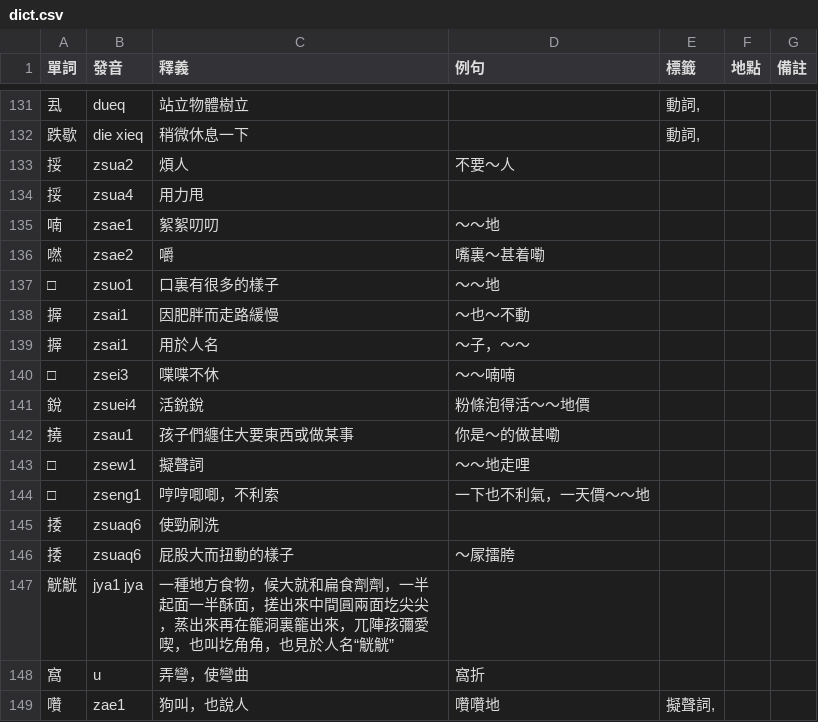
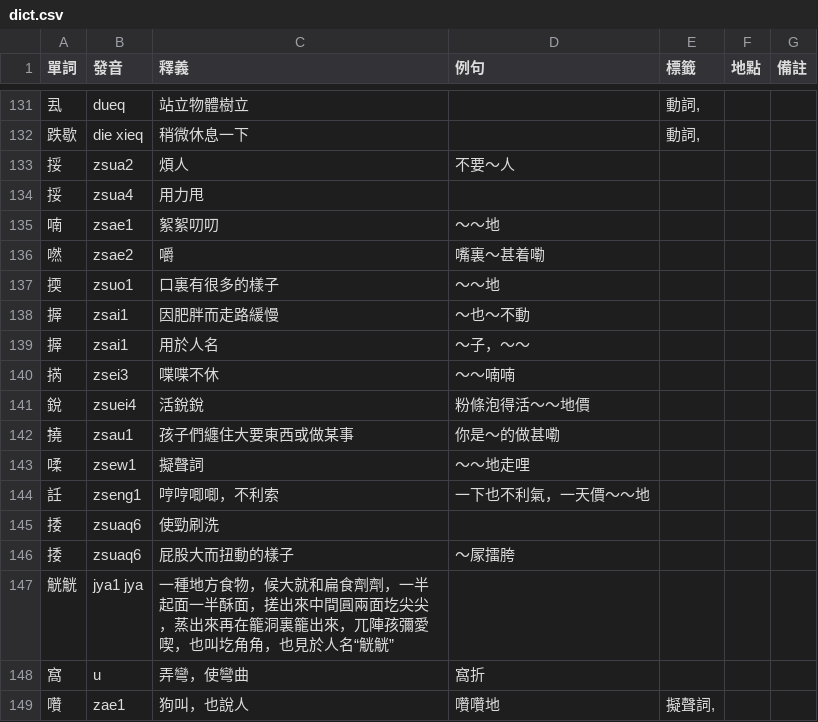
Before and after one commit to DreamSkanda/dict-linxian, a CSV file: dict.csv, drawn as a sheet; only a part is shown, gaps mark what is left out.

Commit message:
modified:   dict.csv

```diff
--- a/dict.csv
+++ b/dict.csv
@@ -136,10 +136,10 @@
 嘫,zsae2,嚼,嘴裏～甚着嘞,,,
-□,zsuo1,口裏有很多的樣子,～～地,,,
+㨎,zsuo1,口裏有很多的樣子,～～地,,,
 搱,zsai1,因肥胖而走路緩慢,～也～不動,,,
 搱,zsai1,用於人名,～子，～～,,,
-□,zsei3,喋喋不休,～～喃喃,,,
+㨅,zsei3,喋喋不休,～～喃喃,,,
 銳,zsuei4,活銳銳,粉條泡得活～～地價,,,
 撓,zsau1,孩子們纏住大要東西或做某事,你是～的做甚嘞,,,
-□,zsew1,擬聲詞,～～地走哩,,,
-□,zseng1,哼哼唧唧，不利索,一下也不利氣，一天價～～地,,,
+㖻,zsew1,擬聲詞,～～地走哩,,,
+䚾,zseng1,哼哼唧唧，不利索,一下也不利氣，一天價～～地,,,
 捼,zsuaq6,使勁刷洗,,,,
```
